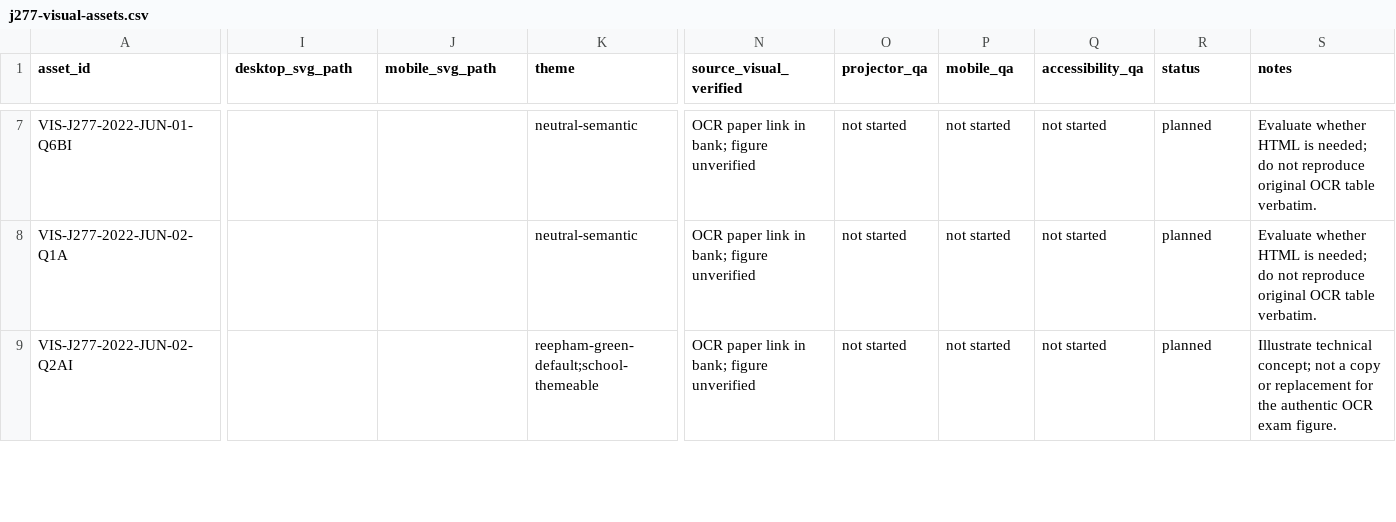
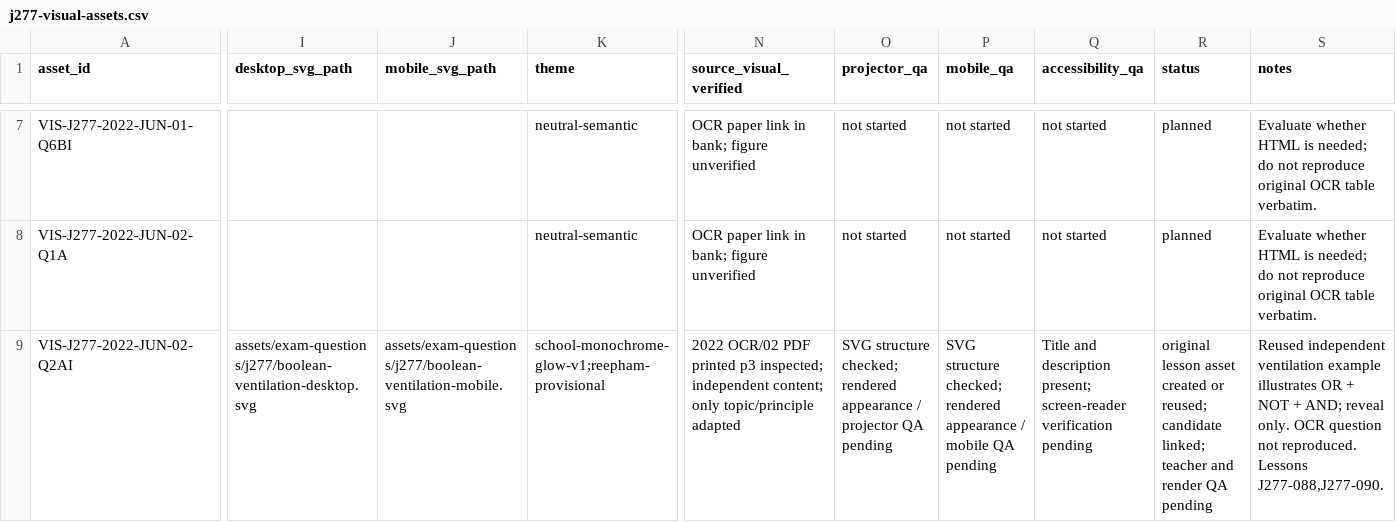
Before and after one commit to computingdept/reepham-computing, a CSV file: data/exam-questions/j277-visual-assets.csv, drawn as a sheet; only a part is shown, gaps mark what is left out; the diff covers the shown part only; the diff names each change by its address in the sheet, - before the commit and + after, or states it on an @@ line.

Commit message:
Complete J277 SVG candidate links to original lesson-focused desktop/mobile artwork

```diff
--- a/data/exam-questions/j277-visual-assets.csv
+++ b/data/exam-questions/j277-visual-assets.csv
-I9 (desktop_svg_path): (empty)
+I9 (desktop_svg_path): assets/exam-questions/j277/boolean-ventilation-desktop.svg
-J9 (mobile_svg_path): (empty)
+J9 (mobile_svg_path): assets/exam-questions/j277/boolean-ventilation-mobile.svg
-K9 (theme): reepham-green-default;school-themeable
+K9 (theme): school-monochrome-glow-v1;reepham-provisional
-N9 (source_visual_verified): OCR paper link in bank; figure unverified
+N9 (source_visual_verified): 2022 OCR/02 PDF printed p3 inspected; independent content; only topic/principle adapted
-O9 (projector_qa): not started
+O9 (projector_qa): SVG structure checked; rendered appearance / projector QA pending
-P9 (mobile_qa): not started
+P9 (mobile_qa): SVG structure checked; rendered appearance / mobile QA pending
-Q9 (accessibility_qa): not started
+Q9 (accessibility_qa): Title and description present; screen-reader verification pending
-R9 (status): planned
+R9 (status): original lesson asset created or reused; candidate linked; teacher and render QA pending
-S9 (notes): Illustrate technical concept; not a copy or replacement for the authentic OCR exam figure.
+S9 (notes): Reused independent ventilation example illustrates OR + NOT + AND; reveal only. OCR question not reproduced. Lessons J277-088,J277-090.
```
Also changed, not shown: 49 edited cells elsewhere in this file.
